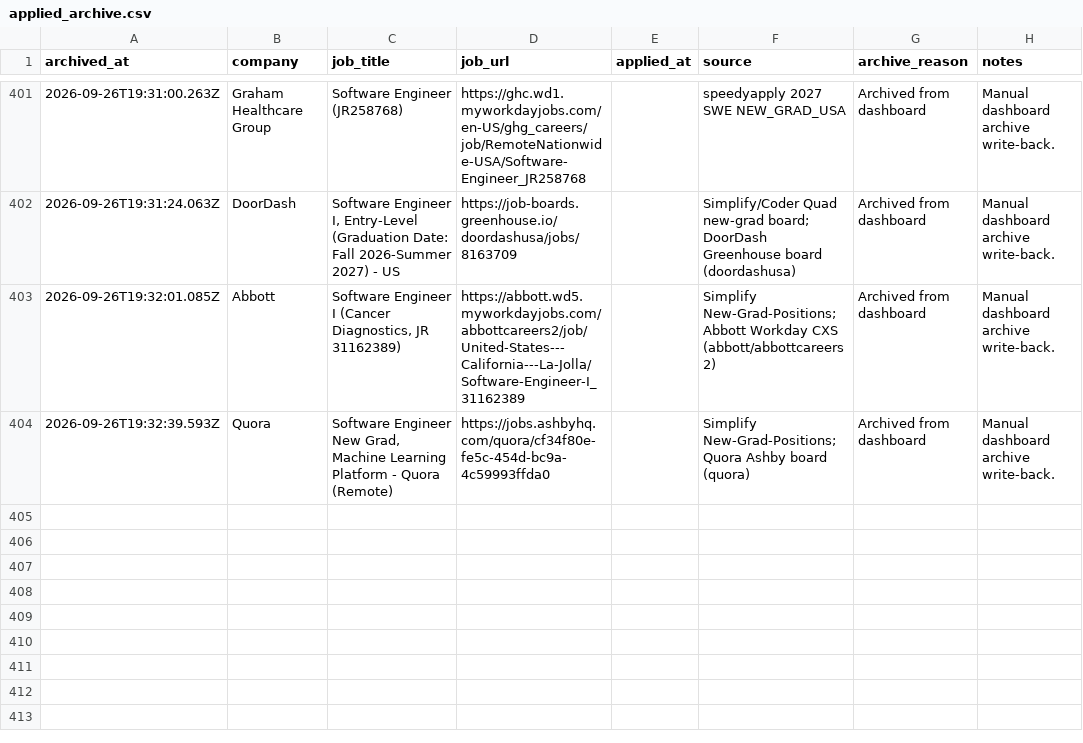
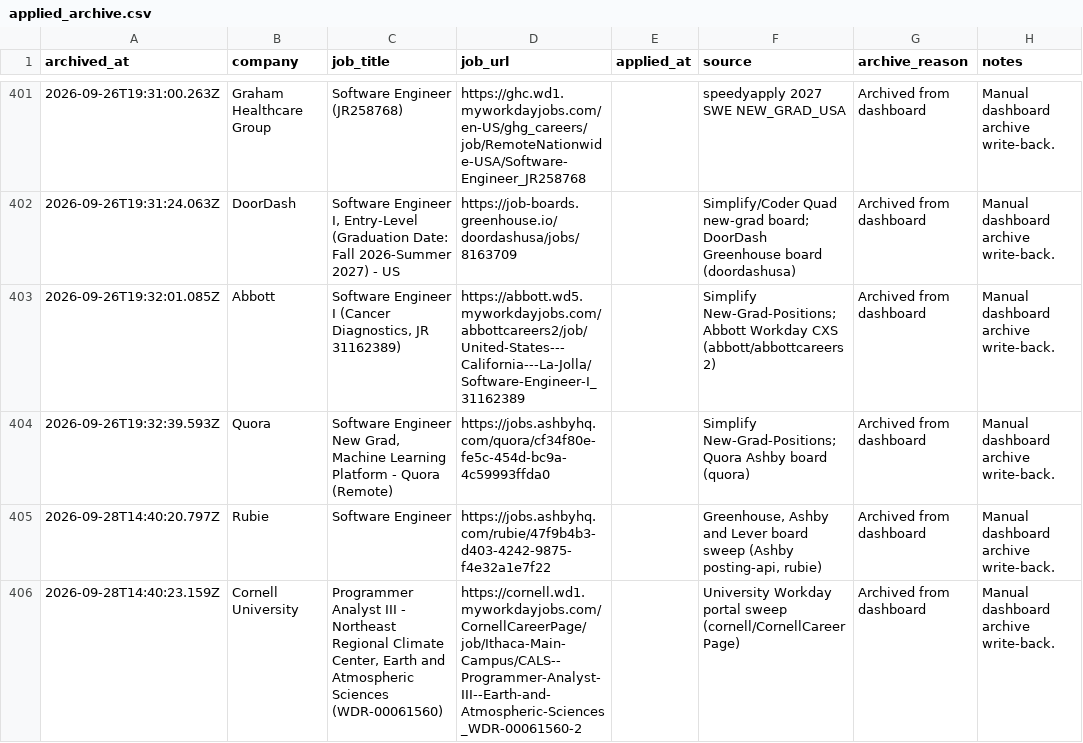
Before and after one commit to EleanorLiu12/applypilot-private, a CSV file: dashboard/applied_archive.csv, drawn as a sheet; only a part is shown, gaps mark what is left out.

```diff
--- a/dashboard/applied_archive.csv
+++ b/dashboard/applied_archive.csv
@@ -404 +404,3 @@ archived_at,company,job_title,job_url,applied_at,source,archive_reason,notes
 2026-09-26T19:32:39.593Z,Quora,"Software Engineer New Grad, Machine Learning Platform - Quora (Remote)",https://jobs.ashbyhq.com/quora/cf34f80e-fe5c-454d-bc9a-4c59993ffda0,,Simplify New-Grad-Positions; Quora Ashby board (quora),Archived from dashboard,Manual dashboard archive write-back.
+2026-09-28T14:40:20.797Z,Rubie,Software Engineer,https://jobs.ashbyhq.com/rubie/47f9b4b3-d403-4242-9875-f4e32a1e7f22,,"Greenhouse, Ashby and Lever board sweep (Ashby posting-api, rubie)",Archived from dashboard,Manual dashboard archive write-back.
+2026-09-28T14:40:23.159Z,Cornell University,"Programmer Analyst III - Northeast Regional Climate Center, Earth and Atmospheric Sciences (WDR-00061560)",https://cornell.wd1.myworkdayjobs.com/CornellCareerPage/job/Ithaca-Main-Campus/CALS--Programmer-Analyst-III--Earth-and-Atmospheric-Sciences_WDR-00061560-2,,University Workday portal sweep (cornell/CornellCareerPage),Archived from dashboard,Manual dashboard archive write-back.
```
Also changed, not shown: dashboard/automation_rules.csv, dashboard/china/daily_dashboard.csv, 5 other files.
